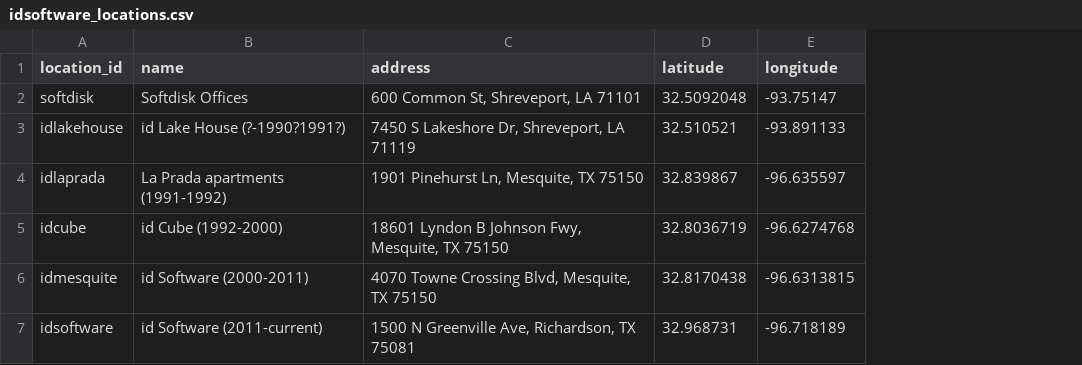
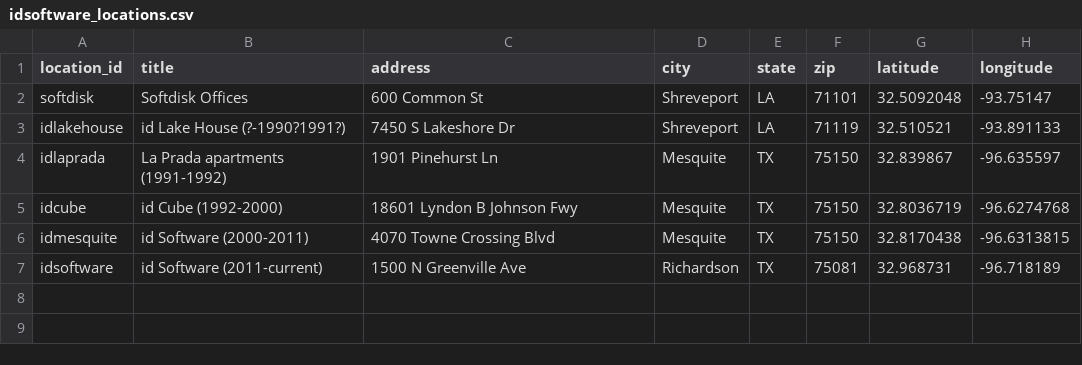
Before and after one commit to okzach/qconomicon-datasets, a CSV file: datasets/quakecon/idsoftware_locations.csv, drawn as a sheet; the diff names each change by its address in the sheet, - before the commit and + after, or states it on an @@ line.

```diff
--- a/datasets/quakecon/idsoftware_locations.csv
+++ b/datasets/quakecon/idsoftware_locations.csv
+column D (city), rows 2-7: Shreveport | Shreveport | Mesquite | Mesquite | Mesquite | Richardson
+column E (state), rows 2-7: LA | LA | TX | TX | TX | TX
+column F (zip), rows 2-7: 71101 | 71119 | 75150 | 75150 | 75150 | 75081
-B1: name
+B1: title
-C2 (address): 600 Common St, Shreveport, LA 71101
+C2 (address): 600 Common St
-C3 (address): 7450 S Lakeshore Dr, Shreveport, LA 71119
+C3 (address): 7450 S Lakeshore Dr
-C4 (address): 1901 Pinehurst Ln, Mesquite, TX 75150
+C4 (address): 1901 Pinehurst Ln
-C5 (address): 18601 Lyndon B Johnson Fwy, Mesquite, TX 75150
+C5 (address): 18601 Lyndon B Johnson Fwy
-C6 (address): 4070 Towne Crossing Blvd, Mesquite, TX 75150
+C6 (address): 4070 Towne Crossing Blvd
-C7 (address): 1500 N Greenville Ave, Richardson, TX 75081
+C7 (address): 1500 N Greenville Ave
```
Also changed, not shown: datasets/quakecon/quakecon_locations.csv.
